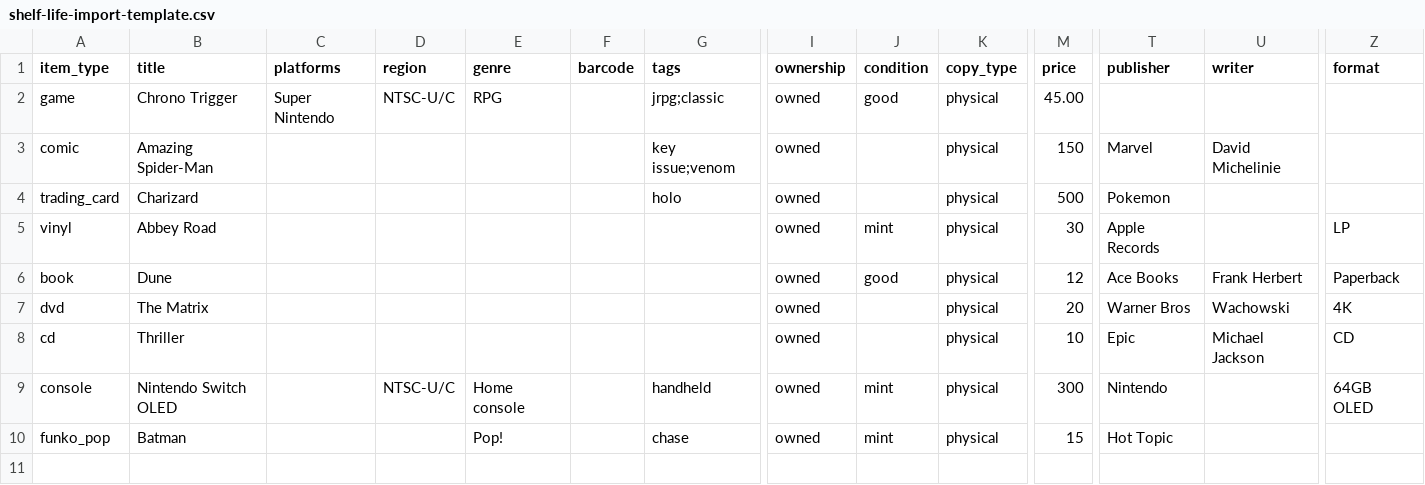
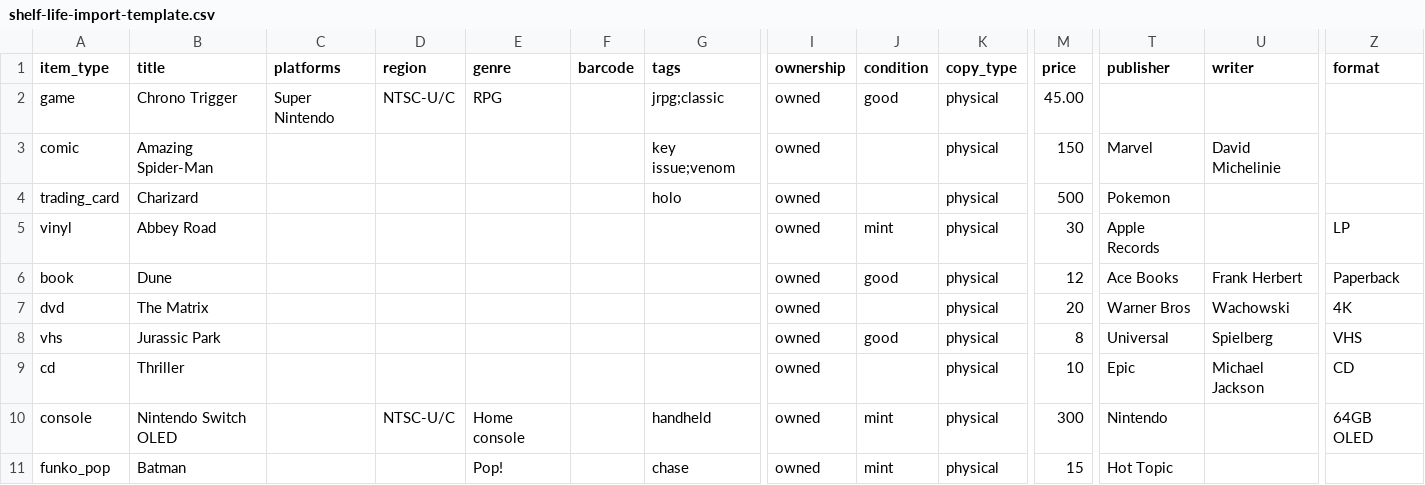
Before and after one commit to TaylorHawkins13/game-collection-site, a CSV file: public/shelf-life-import-template.csv, drawn as a sheet; only a part is shown, gaps mark what is left out; rows hold the shown columns only; the diff names each change by its address in the sheet, - before the commit and + after, or states it on an @@ line.

Commit message:
Add VHS item type, ship DVD/VHS auto-search via iTunes Search API
- New 'vhs' item type (Director/Studio/Format/Edition, same as DVD)
- New /api/movie-search route backed by Apple's free, keyless iTunes
  Search API - covers what the roadmap assumed needed a TMDb signup
- DVD gets a working 'Search' button for the first time (it never had
  one despite being listed as a type with auto-fill available)
- Wired through GameModal, GameCard, DashboardClient filters,
  BulkScanSession, RecommendationCard, csvImport, collectibleDetail,
  mosaicData
- vhs-migration.sql updates the item_type CHECK constraint; applied
  directly to the live Supabase project
- Updated README/CHANGELOG/ROADMAP

```diff
--- a/public/shelf-life-import-template.csv
+++ b/public/shelf-life-import-template.csv
+row 8: vhs | Jurassic Park |  |  |  |  |  | owned | good | physical | 8 | Universal | Spielberg | VHS
```
Also changed, not shown: 14 other files.
